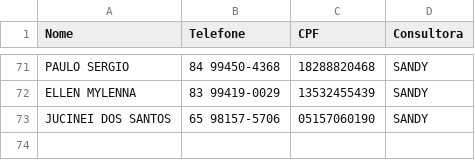
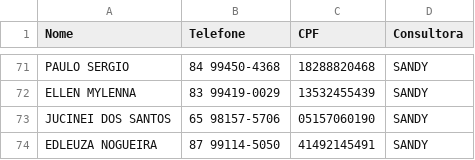
Before and after one commit to sousas2ds/Contatos, a CSV file: contatos-sandy.csv, drawn as a sheet; only a part is shown, gaps mark what is left out.

Commit message:
Atualizando contatos-sandy.csv

```diff
--- a/contatos-sandy.csv
+++ b/contatos-sandy.csv
@@ -73 +73,2 @@ ELLEN MYLENNA;83 99419-0029;13532455439;SANDY;
 JUCINEI DOS SANTOS;65 98157-5706;05157060190;SANDY;
+EDLEUZA NOGUEIRA;87 99114-5050;41492145491;SANDY;
```
